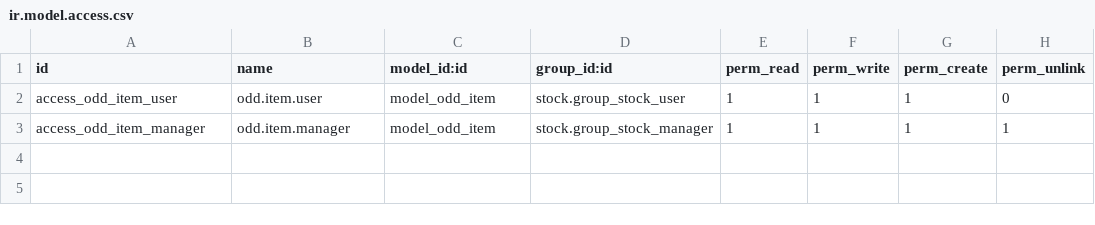
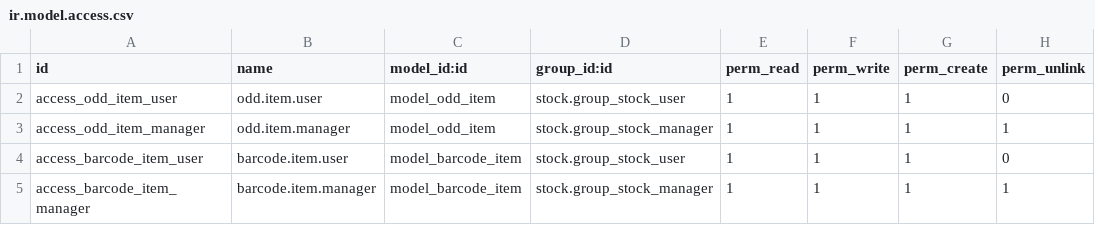
Before and after one commit to Vanh2003-FL/HDI, a CSV file: hdi/hdi_stock_odd_items/security/ir.model.access.csv, drawn as a sheet; the diff names each change by its address in the sheet, - before the commit and + after, or states it on an @@ line.

```diff
--- a/hdi/hdi_stock_odd_items/security/ir.model.access.csv
+++ b/hdi/hdi_stock_odd_items/security/ir.model.access.csv
+row 4: access_barcode_item_user | barcode.item.user | model_barcode_item | stock.group_stock_user | 1 | 1 | 1 | 0
+row 5: access_barcode_item_manager | barcode.item.manager | model_barcode_item | stock.group_stock_manager | 1 | 1 | 1 | 1
```
Also changed, not shown: hdi/hdi_stock_dispatch_extension/security/ir.model.access.csv, 28 other files.
